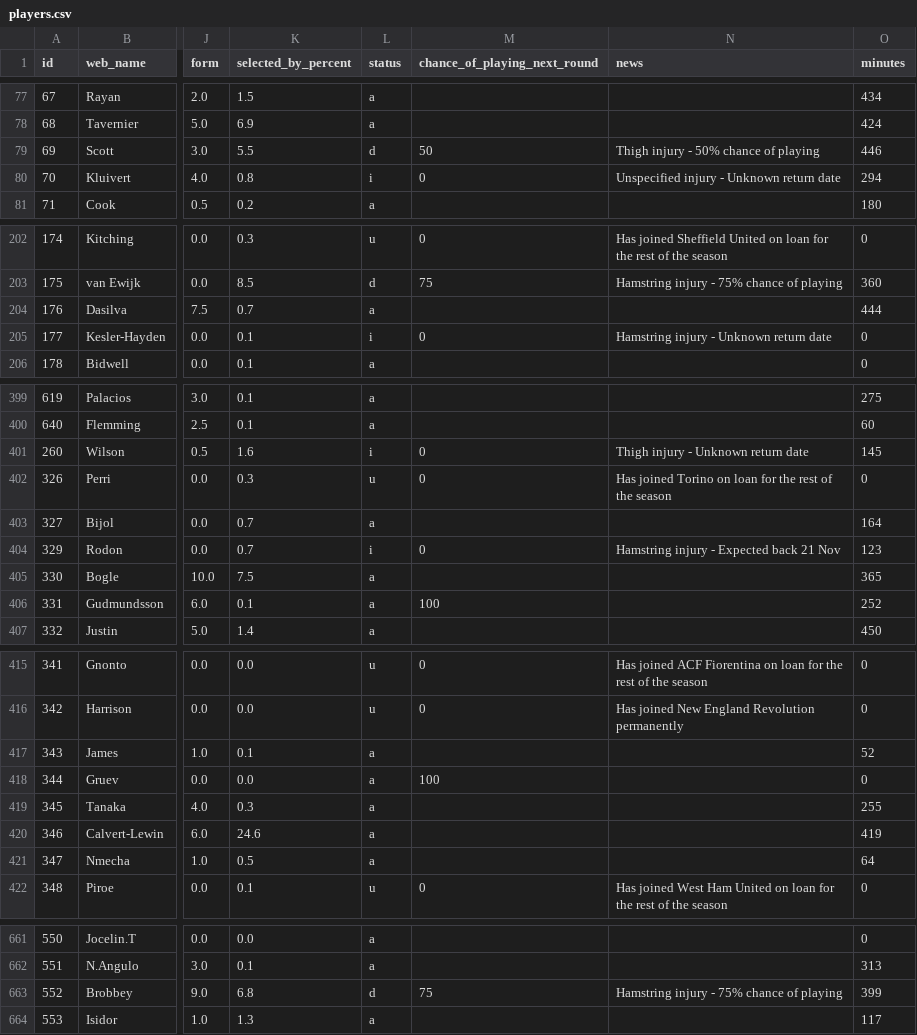
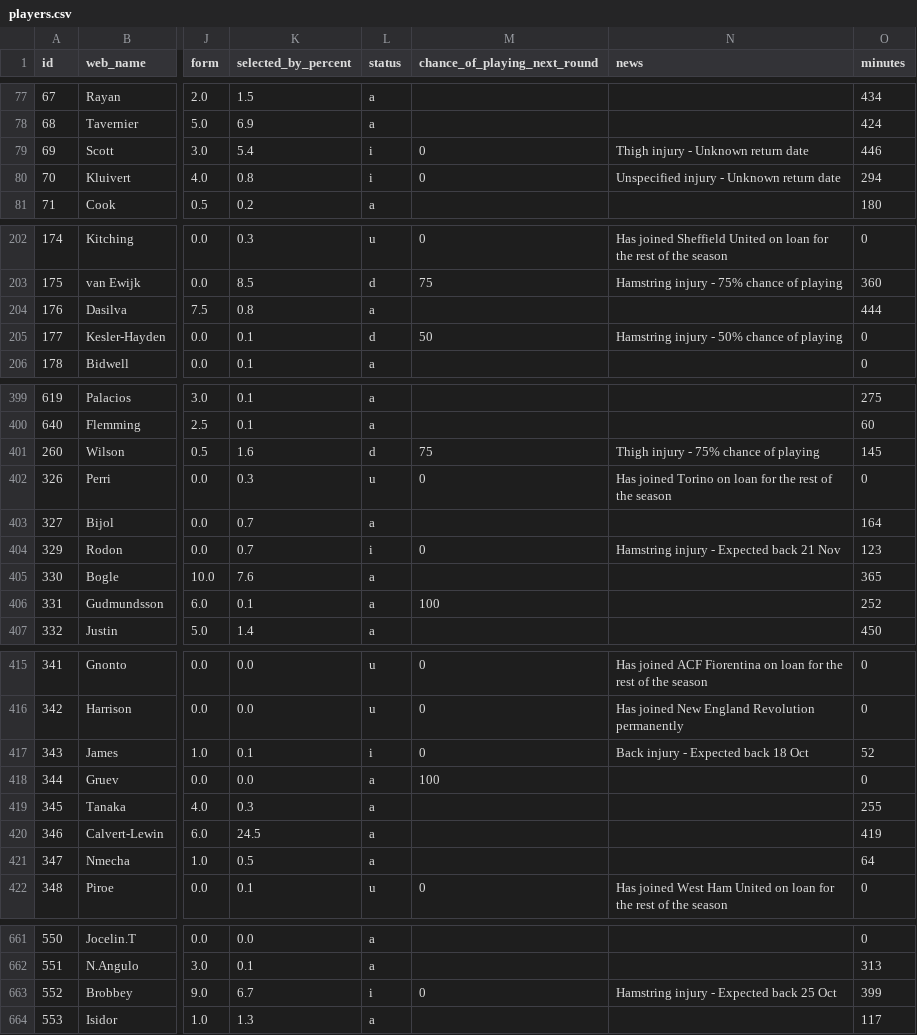
Before and after one commit to vagabondsscrapbook/fpl_data, a CSV file: players.csv, drawn as a sheet; only a part is shown, gaps mark what is left out; the diff covers the shown part only; the diff names each change by its address in the sheet, - before the commit and + after, or states it on an @@ line.

```diff
--- a/players.csv
+++ b/players.csv
-K79 (selected_by_percent): 5.5
+K79 (selected_by_percent): 5.4
-L79 (status): d
+L79 (status): i
-M79 (chance_of_playing_next_round): 50
+M79 (chance_of_playing_next_round): 0
-N79 (news): Thigh injury - 50% chance of playing
+N79 (news): Thigh injury - Unknown return date
-K204 (selected_by_percent): 0.7
+K204 (selected_by_percent): 0.8
-L205 (status): i
+L205 (status): d
-M205 (chance_of_playing_next_round): 0
+M205 (chance_of_playing_next_round): 50
-N205 (news): Hamstring injury - Unknown return date
+N205 (news): Hamstring injury - 50% chance of playing
-L401 (status): i
+L401 (status): d
-M401 (chance_of_playing_next_round): 0
+M401 (chance_of_playing_next_round): 75
-N401 (news): Thigh injury - Unknown return date
+N401 (news): Thigh injury - 75% chance of playing
-K405 (selected_by_percent): 7.5
+K405 (selected_by_percent): 7.6
-L417 (status): a
+L417 (status): i
-M417 (chance_of_playing_next_round): (empty)
+M417 (chance_of_playing_next_round): 0
-N417 (news): (empty)
+N417 (news): Back injury - Expected back 18 Oct
-K420 (selected_by_percent): 24.6
+K420 (selected_by_percent): 24.5
-K663 (selected_by_percent): 6.8
+K663 (selected_by_percent): 6.7
-L663 (status): d
+L663 (status): i
-M663 (chance_of_playing_next_round): 75
+M663 (chance_of_playing_next_round): 0
-N663 (news): Hamstring injury - 75% chance of playing
+N663 (news): Hamstring injury - Expected back 25 Oct
```
Also changed, not shown: 63 edited cells elsewhere in this file, 1 other file.
